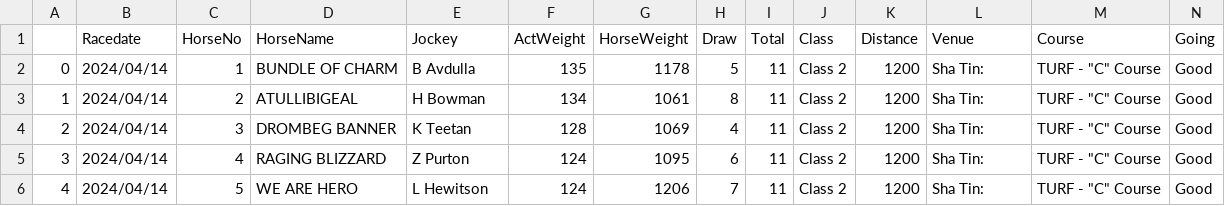
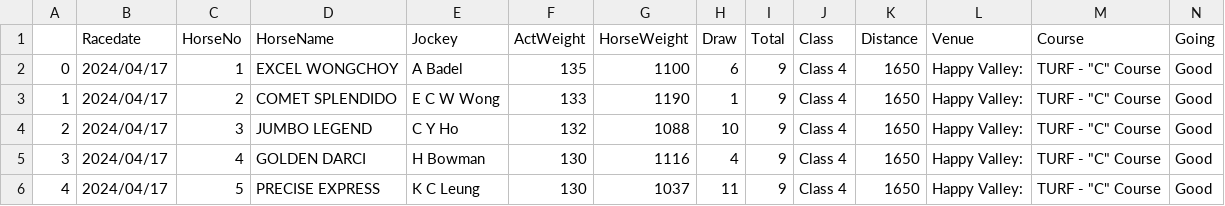
Before and after one commit to monkeynyp/horsegame, a CSV file: racecard/data/current_race_8.csv, drawn as a sheet; only a part is shown; the diff covers the shown part only.

Commit message:
update new race

```diff
--- a/racecard/data/current_race_8.csv
+++ b/racecard/data/current_race_8.csv
@@ -1,6 +1,6 @@
 ,Racedate,HorseNo,HorseName,Jockey,ActWeight,HorseWeight,Draw,Total,Class,Distance,Venue,Course,Going
-0,2024/04/14,1,BUNDLE OF CHARM,B Avdulla,135,1178,5,11,Class 2,1200,Sha Tin:,"TURF - ""C"" Course",Good
-1,2024/04/14,2,ATULLIBIGEAL,H Bowman,134,1061,8,11,Class 2,1200,Sha Tin:,"TURF - ""C"" Course",Good
-2,2024/04/14,3,DROMBEG BANNER,K Teetan,128,1069,4,11,Class 2,1200,Sha Tin:,"TURF - ""C"" Course",Good
-3,2024/04/14,4,RAGING BLIZZARD,Z Purton,124,1095,6,11,Class 2,1200,Sha Tin:,"TURF - ""C"" Course",Good
-4,2024/04/14,5,WE ARE HERO,L Hewitson,124,1206,7,11,Class 2,1200,Sha Tin:,"TURF - ""C"" Course",Good
+0,2024/04/17,1,EXCEL WONGCHOY,A Badel,135,1100,6,9,Class 4,1650,Happy Valley:,"TURF - ""C"" Course",Good
+1,2024/04/17,2,COMET SPLENDIDO,E C W Wong,133,1190,1,9,Class 4,1650,Happy Valley:,"TURF - ""C"" Course",Good
+2,2024/04/17,3,JUMBO LEGEND,C Y Ho,132,1088,10,9,Class 4,1650,Happy Valley:,"TURF - ""C"" Course",Good
+3,2024/04/17,4,GOLDEN DARCI,H Bowman,130,1116,4,9,Class 4,1650,Happy Valley:,"TURF - ""C"" Course",Good
+4,2024/04/17,5,PRECISE EXPRESS,K C Leung,130,1037,11,9,Class 4,1650,Happy Valley:,"TURF - ""C"" Course",Good
```
Also changed, not shown: 4 added rows and 30 edited cells elsewhere in this file, racecard/data/current_race_1.csv, racecard/data/current_race_4.csv, 51 other files.
